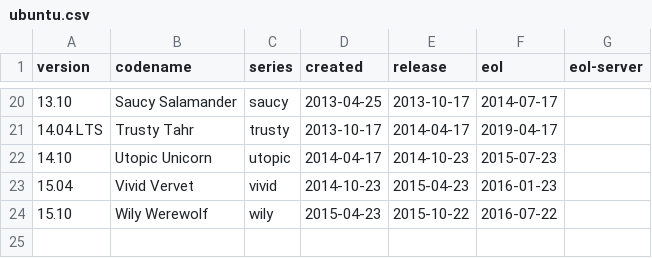
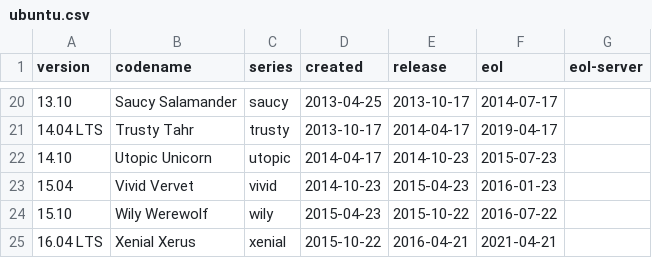
Before and after one commit to alvistack/debian-distro-info-data, a CSV file: ubuntu.csv, drawn as a sheet; only a part is shown, gaps mark what is left out; the diff names each change by its address in the sheet, - before the commit and + after, or states it on an @@ line.

Commit message:
Add Ubuntu 16.04, with a provisional release date.

```diff
--- a/ubuntu.csv
+++ b/ubuntu.csv
+row 25: 16.04 LTS | Xenial Xerus | xenial | 2015-10-22 | 2016-04-21 | 2021-04-21
```
Also changed, not shown: 1 other file.
